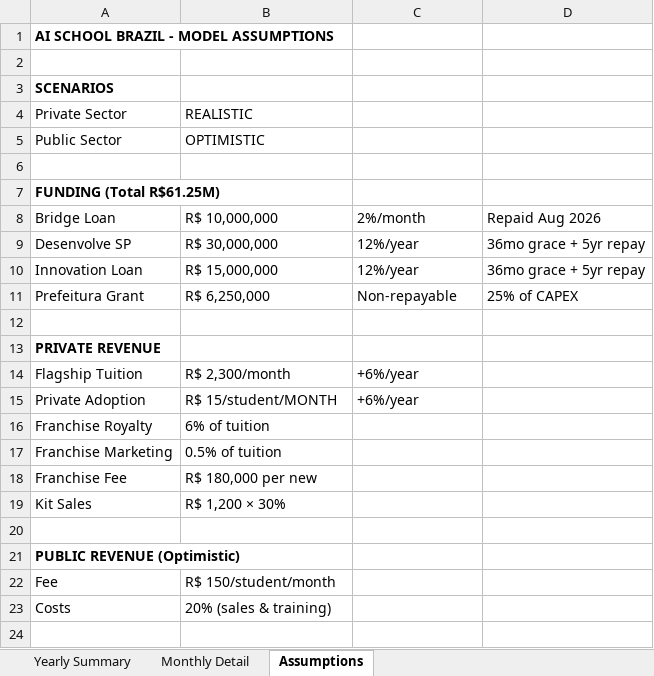
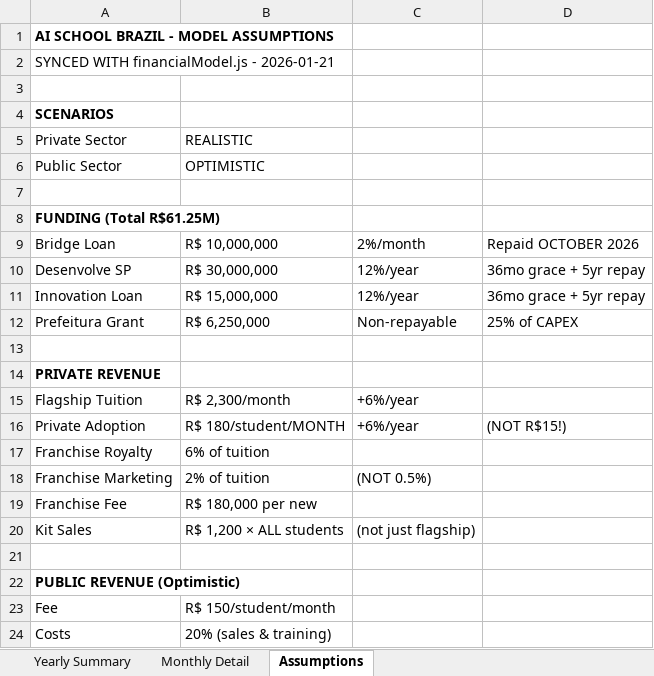
Before and after one commit to Rruiz270/ai-school-financial-app, an Excel workbook: AI_School_Brazil_10Year_Financial_Plan.xlsx, sheet Assumptions, drawn as a sheet; only a part is shown; the shorter side is filled out with more unchanged rows; values as stored, in another font and other column widths than the file's, no borders; addresses are those after the commit; the diff covers the shown part only; the diff names each change by its address in the sheet, - before the commit and + after, or states it on an @@ line.

```diff
--- a/AI_School_Brazil_10Year_Financial_Plan.xlsx (sheet Assumptions)
+++ b/AI_School_Brazil_10Year_Financial_Plan.xlsx (sheet Assumptions)
+row 2: SYNCED WITH financialModel.js - 2026-01-21
-D9: Repaid Aug 2026
+D9: Repaid OCTOBER 2026
-B16: R$ 15/student/MONTH
+B16: R$ 180/student/MONTH
-D16: (empty)
+D16: (NOT R$15!)
-B18: 0.5% of tuition
+B18: 2% of tuition
-C18: (empty)
+C18: (NOT 0.5%)
-B20: R$ 1,200 × 30%
+B20: R$ 1,200 × ALL students
-C20: (empty)
+C20: (not just flagship)
```
Also changed, not shown: 19 added rows, 7 removed rows and 6 edited cells elsewhere in this sheet, sheet Monthly Detail, sheet Yearly Summary, 3 other files.
